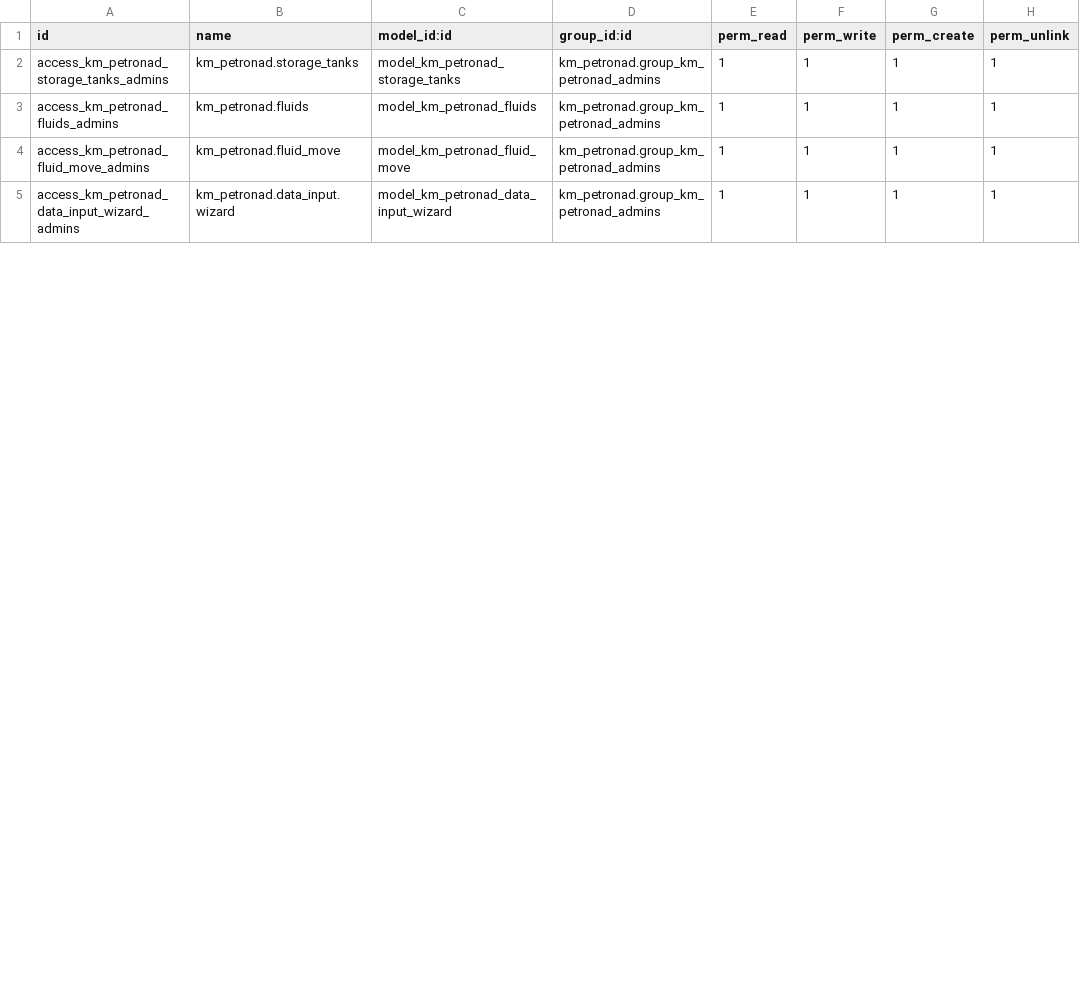
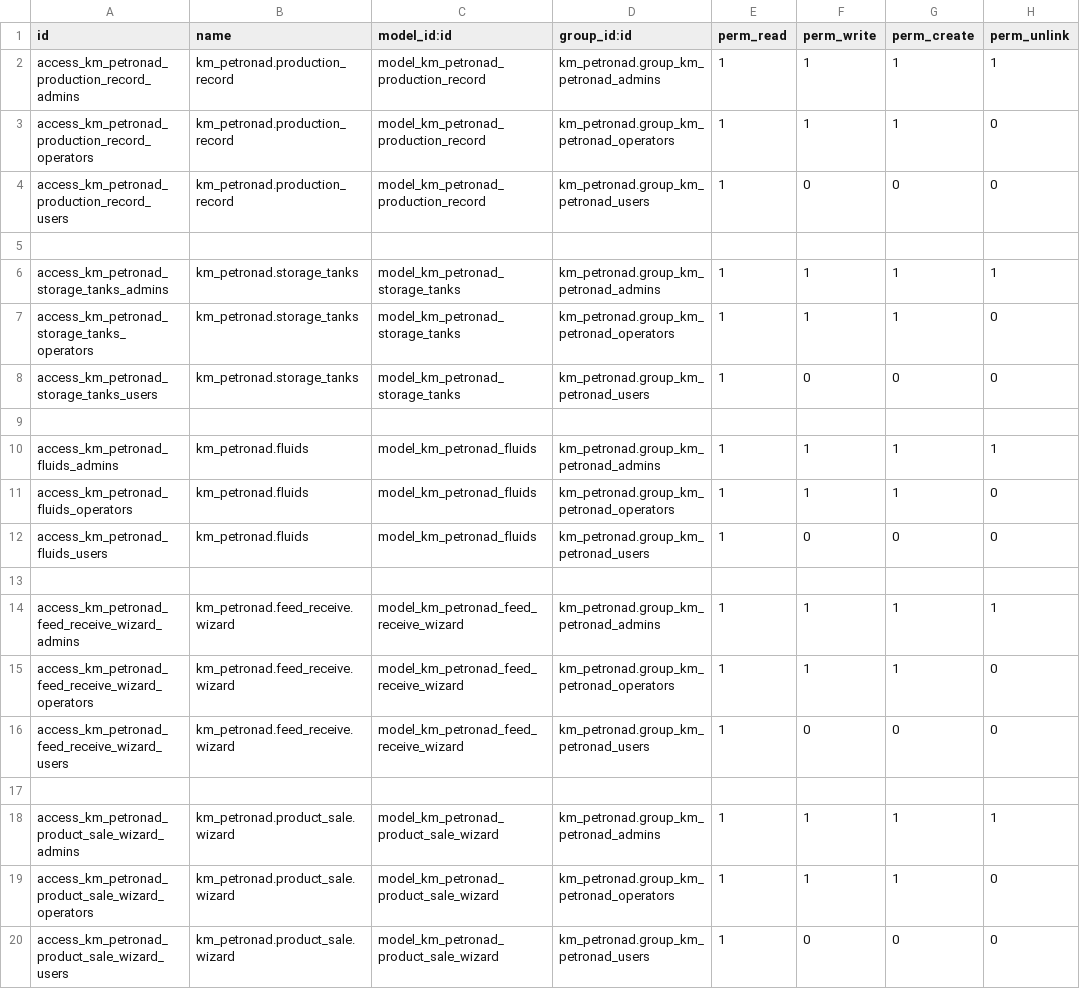
Before and after one commit to gilaneh/km_petronad, a CSV file: security/ir.model.access.csv, drawn as a sheet; only a part is shown; the shorter side is filled out with more unchanged rows; the diff covers the shown part only.

```diff
--- a/security/ir.model.access.csv
+++ b/security/ir.model.access.csv
@@ -1,3 +1,20 @@
 id,name,model_id:id,group_id:id,perm_read,perm_write,perm_create,perm_unlink
+access_km_petronad_production_record_admins,km_petronad.production_record,model_km_petronad_production_record,km_petronad.group_km_petronad_admins,1,1,1,1
+access_km_petronad_production_record_operators,km_petronad.production_record,model_km_petronad_production_record,km_petronad.group_km_petronad_operators,1,1,1,0
+access_km_petronad_production_record_users,km_petronad.production_record,model_km_petronad_production_record,km_petronad.group_km_petronad_users,1,0,0,0
+
 access_km_petronad_storage_tanks_admins,km_petronad.storage_tanks,model_km_petronad_storage_tanks,km_petronad.group_km_petronad_admins,1,1,1,1
+access_km_petronad_storage_tanks_operators,km_petronad.storage_tanks,model_km_petronad_storage_tanks,km_petronad.group_km_petronad_operators,1,1,1,0
+access_km_petronad_storage_tanks_users,km_petronad.storage_tanks,model_km_petronad_storage_tanks,km_petronad.group_km_petronad_users,1,0,0,0
+
 access_km_petronad_fluids_admins,km_petronad.fluids,model_km_petronad_fluids,km_petronad.group_km_petronad_admins,1,1,1,1
+access_km_petronad_fluids_operators,km_petronad.fluids,model_km_petronad_fluids,km_petronad.group_km_petronad_operators,1,1,1,0
+access_km_petronad_fluids_users,km_petronad.fluids,model_km_petronad_fluids,km_petronad.group_km_petronad_users,1,0,0,0
+
+access_km_petronad_feed_receive_wizard_admins,km_petronad.feed_receive.wizard,model_km_petronad_feed_receive_wizard,km_petronad.group_km_petronad_admins,1,1,1,1
+access_km_petronad_feed_receive_wizard_operators,km_petronad.feed_receive.wizard,model_km_petronad_feed_receive_wizard,km_petronad.group_km_petronad_operators,1,1,1,0
+access_km_petronad_feed_receive_wizard_users,km_petronad.feed_receive.wizard,model_km_petronad_feed_receive_wizard,km_petronad.group_km_petronad_users,1,0,0,0
+
+access_km_petronad_product_sale_wizard_admins,km_petronad.product_sale.wizard,model_km_petronad_product_sale_wizard,km_petronad.group_km_petronad_admins,1,1,1,1
+access_km_petronad_product_sale_wizard_operators,km_petronad.product_sale.wizard,model_km_petronad_product_sale_wizard,km_petronad.group_km_petronad_operators,1,1,1,0
+access_km_petronad_product_sale_wizard_users,km_petronad.product_sale.wizard,model_km_petronad_product_sale_wizard,km_petronad.group_km_petronad_users,1,0,0,0
```
Also changed, not shown: 10 added rows and 5 moved rows elsewhere in this file, 12 other files.
